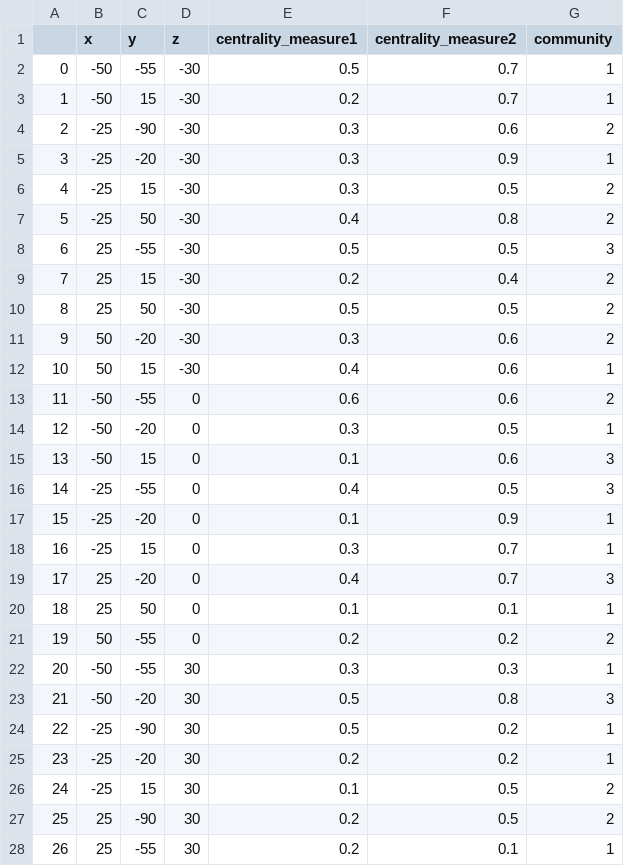
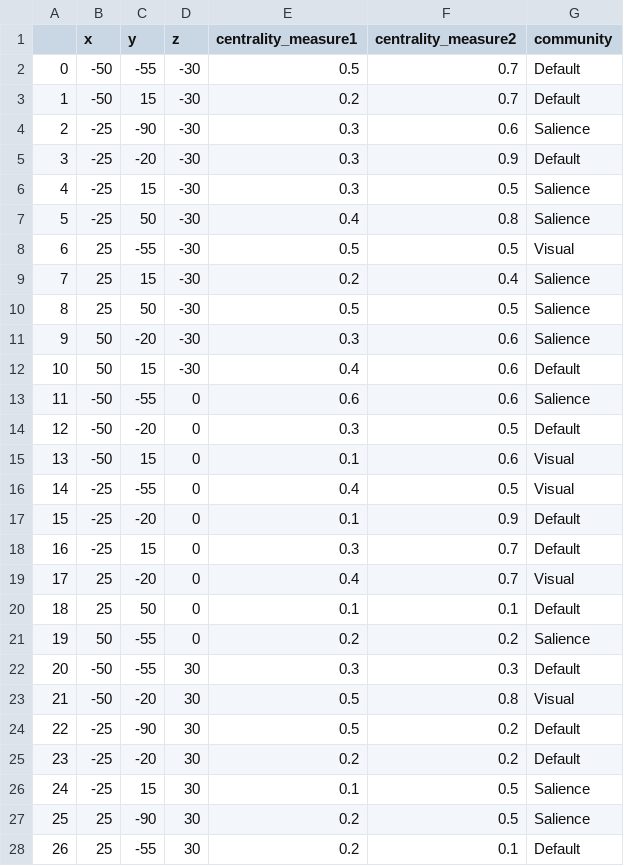
Before and after one commit to wiheto/netplotbrain, a TSV file: examples/example_nodes.tsv, drawn as a sheet; only a part is shown; the diff covers the shown part only.

```diff
--- a/examples/example_nodes.tsv
+++ b/examples/example_nodes.tsv
@@ -1,28 +1,28 @@
 	x	y	z	centrality_measure1	centrality_measure2	community
-0	-50	-55	-30	0.5	0.7	1
-1	-50	15	-30	0.2	0.7	1
-2	-25	-90	-30	0.3	0.6	2
-3	-25	-20	-30	0.3	0.9	1
-4	-25	15	-30	0.3	0.5	2
-5	-25	50	-30	0.4	0.8	2
-6	25	-55	-30	0.5	0.5	3
-7	25	15	-30	0.2	0.4	2
-8	25	50	-30	0.5	0.5	2
-9	50	-20	-30	0.3	0.6	2
-10	50	15	-30	0.4	0.6	1
-11	-50	-55	0	0.6	0.6	2
-12	-50	-20	0	0.3	0.5	1
-13	-50	15	0	0.1	0.6	3
-14	-25	-55	0	0.4	0.5	3
-15	-25	-20	0	0.1	0.9	1
-16	-25	15	0	0.3	0.7	1
-17	25	-20	0	0.4	0.7	3
-18	25	50	0	0.1	0.1	1
-19	50	-55	0	0.2	0.2	2
-20	-50	-55	30	0.3	0.3	1
-21	-50	-20	30	0.5	0.8	3
-22	-25	-90	30	0.5	0.2	1
-23	-25	-20	30	0.2	0.2	1
-24	-25	15	30	0.1	0.5	2
-25	25	-90	30	0.2	0.5	2
-26	25	-55	30	0.2	0.1	1
+0	-50	-55	-30	0.5	0.7	Default
+1	-50	15	-30	0.2	0.7	Default
+2	-25	-90	-30	0.3	0.6	Salience
+3	-25	-20	-30	0.3	0.9	Default
+4	-25	15	-30	0.3	0.5	Salience
+5	-25	50	-30	0.4	0.8	Salience
+6	25	-55	-30	0.5	0.5	Visual
+7	25	15	-30	0.2	0.4	Salience
+8	25	50	-30	0.5	0.5	Salience
+9	50	-20	-30	0.3	0.6	Salience
+10	50	15	-30	0.4	0.6	Default
+11	-50	-55	0	0.6	0.6	Salience
+12	-50	-20	0	0.3	0.5	Default
+13	-50	15	0	0.1	0.6	Visual
+14	-25	-55	0	0.4	0.5	Visual
+15	-25	-20	0	0.1	0.9	Default
+16	-25	15	0	0.3	0.7	Default
+17	25	-20	0	0.4	0.7	Visual
+18	25	50	0	0.1	0.1	Default
+19	50	-55	0	0.2	0.2	Salience
+20	-50	-55	30	0.3	0.3	Default
+21	-50	-20	30	0.5	0.8	Visual
+22	-25	-90	30	0.5	0.2	Default
+23	-25	-20	30	0.2	0.2	Default
+24	-25	15	30	0.1	0.5	Salience
+25	25	-90	30	0.2	0.5	Salience
+26	25	-55	30	0.2	0.1	Default
```
Also changed, not shown: 7 edited cells elsewhere in this file, 4 other files.
